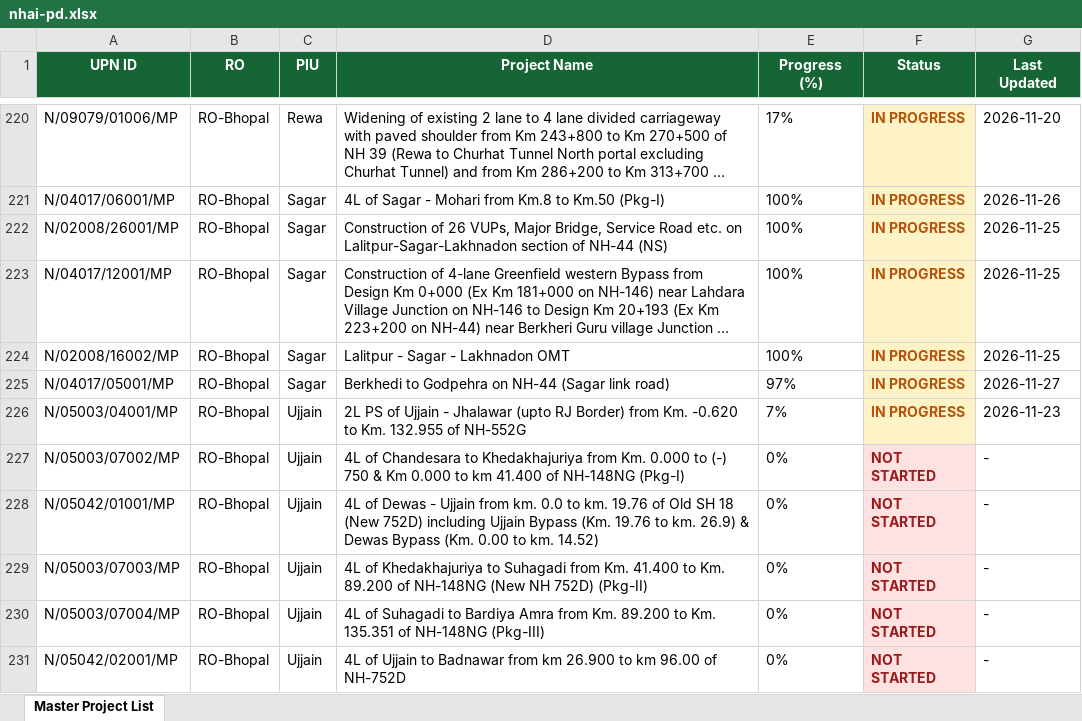
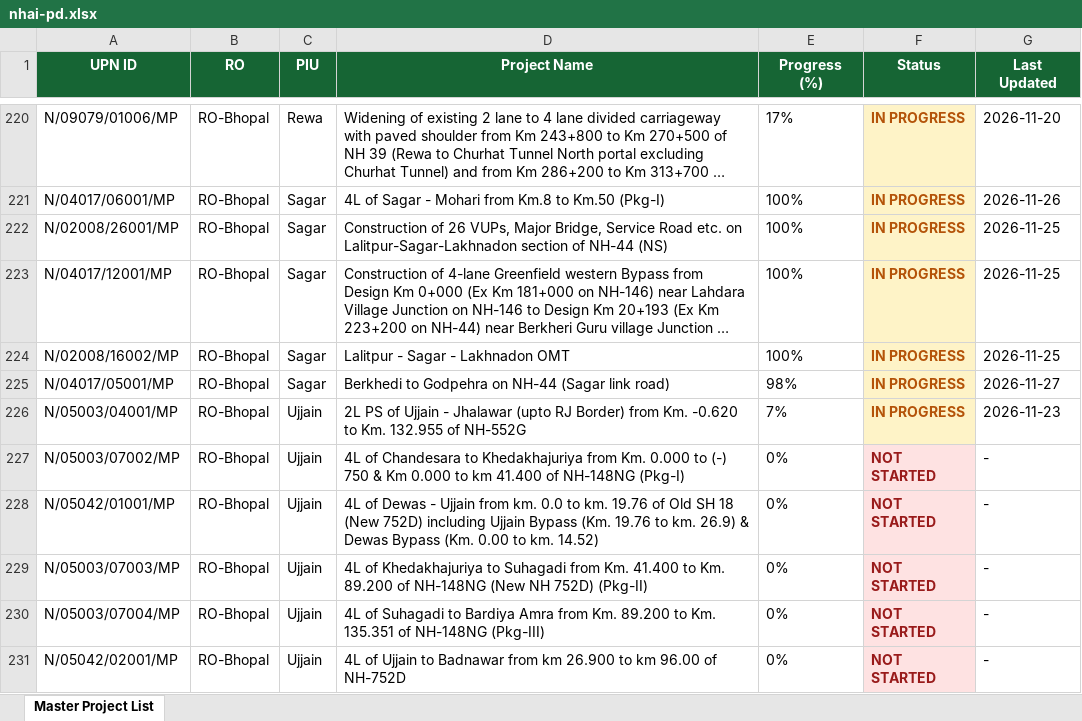
Before and after one commit to manojcivil2017-bit/manojdashboard, an Excel workbook: history/2026-11-27/nhai-pd.xlsx, sheet Master Project List, drawn as a sheet; only a part is shown, gaps mark what is left out; long unchanged cells end in …; values as stored, in another font and other column widths than the file's, no borders; the diff names each change by its address in the sheet, - before the commit and + after, or states it on an @@ line.

Commit message:
Auto-sync from portals (27 Nov 2026 15:24): NHAI PD Rating, MoRTH DPR Consultant Rating

```diff
--- a/history/2026-11-27/nhai-pd.xlsx (sheet Master Project List)
+++ b/history/2026-11-27/nhai-pd.xlsx (sheet Master Project List)
-E225 (Progress (%)): 97%
+E225 (Progress (%)): 98%
```
Also changed, not shown: history/2026-11-27/morth-dpr.xlsx, morth-dpr.xlsx, 2 other files.
